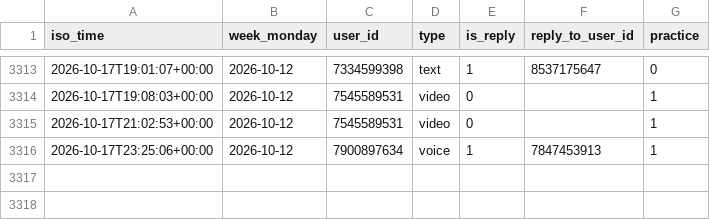
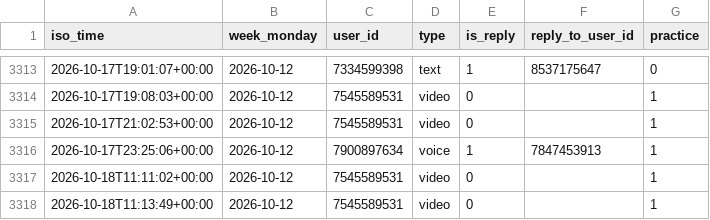
Before and after one commit to Mehinewe/weekly-topic-t, a CSV file: activity_log.csv, drawn as a sheet; only a part is shown, gaps mark what is left out; the diff names each change by its address in the sheet, - before the commit and + after, or states it on an @@ line.

```diff
--- a/activity_log.csv
+++ b/activity_log.csv
+row 3317: 2026-10-18T11:11:02+00:00 | 2026-10-12 | 7545589531 | video | 0 |  | 1
+row 3318: 2026-10-18T11:13:49+00:00 | 2026-10-12 | 7545589531 | video | 0 |  | 1
```
Also changed, not shown: 1 other file.
